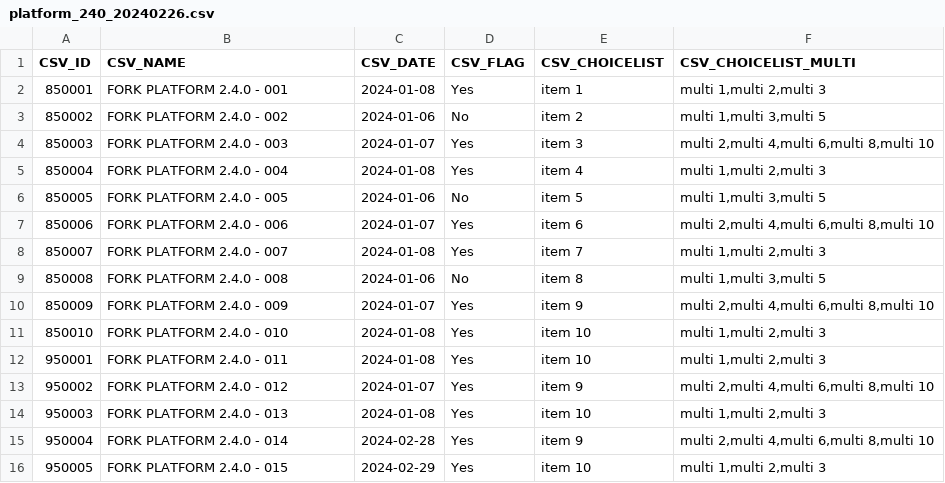
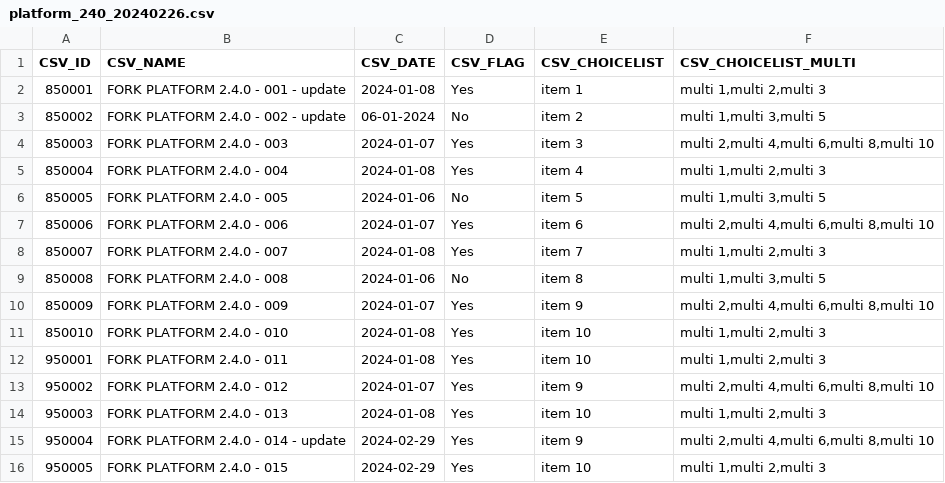
Before and after one commit to icolaes/csv, a CSV file: platform_240_20240226.csv, drawn as a sheet.

Commit message:
Update platform_240_20240226.csv

```diff
--- a/platform_240_20240226.csv
+++ b/platform_240_20240226.csv
@@ -1,4 +1,4 @@
 CSV_ID,CSV_NAME,CSV_DATE,CSV_FLAG,CSV_CHOICELIST,CSV_CHOICELIST_MULTI
-850001,FORK PLATFORM 2.4.0 - 001,2024-01-08,Yes,item 1,"multi 1,multi 2,multi 3"
-850002,FORK PLATFORM 2.4.0 - 002,2024-01-06,No,item 2,"multi 1,multi 3,multi 5"
+850001,FORK PLATFORM 2.4.0 - 001 - update,2024-01-08,Yes,item 1,"multi 1,multi 2,multi 3"
+850002,FORK PLATFORM 2.4.0 - 002 - update,06-01-2024,No,item 2,"multi 1,multi 3,multi 5"
 850003,FORK PLATFORM 2.4.0 - 003,2024-01-07,Yes,item 3,"multi 2,multi 4,multi 6,multi 8,multi 10"
@@ -14,3 +14,3 @@ CSV_ID,CSV_NAME,CSV_DATE,CSV_FLAG,CSV_CHOICELIST,CSV_CHOICELIST_MULTI
 950003,FORK PLATFORM 2.4.0 - 013,2024-01-08,Yes,item 10,"multi 1,multi 2,multi 3"
-950004,FORK PLATFORM 2.4.0 - 014,2024-02-28,Yes,item 9,"multi 2,multi 4,multi 6,multi 8,multi 10"
+950004,FORK PLATFORM 2.4.0 - 014 - update,2024-02-29,Yes,item 9,"multi 2,multi 4,multi 6,multi 8,multi 10"
 950005,FORK PLATFORM 2.4.0 - 015,2024-02-29,Yes,item 10,"multi 1,multi 2,multi 3"
```
